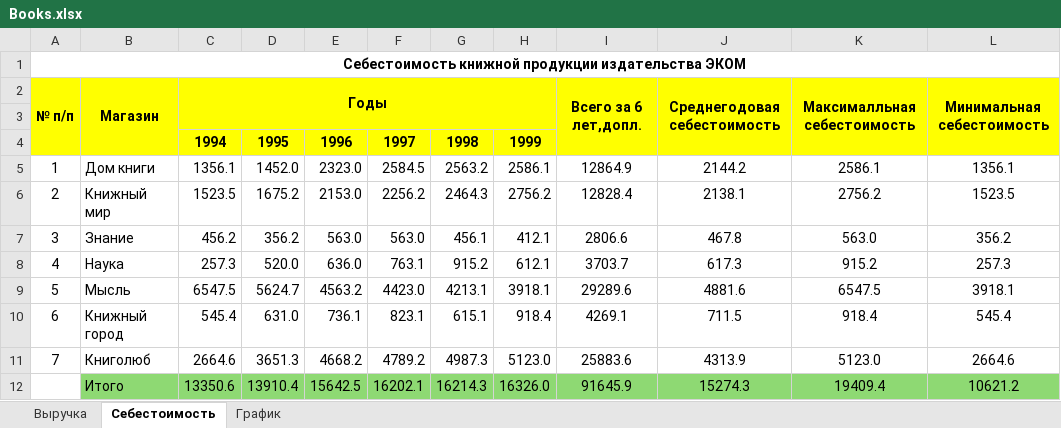
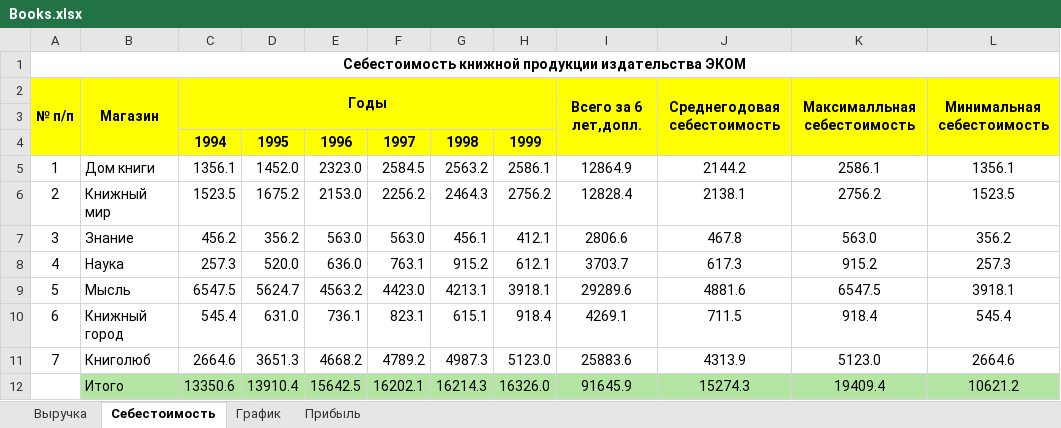
Before and after one commit to PlayerUnknown14/Codespace, an Excel workbook: Файлы/1 курс/2 семестр/Теоретическая информатика/Лабы/26.02.25 - Лаба №2/дима/Books.xlsx, sheet Себестоимость, drawn as a sheet; values as stored, in another font and other column widths than the file's, no borders; charts and pictures not drawn; the diff names each change by its address in the sheet, - before the commit and + after, or states it on an @@ line.

```diff
--- a/Файлы/1 курс/2 семестр/Теоретическая информатика/Лабы/26.02.25 - Лаба №2/дима/Books.xlsx (sheet Себестоимость)
+++ b/Файлы/1 курс/2 семестр/Теоретическая информатика/Лабы/26.02.25 - Лаба №2/дима/Books.xlsx (sheet Себестоимость)
+sheet tab: Прибыль
-B12:L12 fill: #8ED973
+B12:L12 fill: #B4E5A2
```
Also changed, not shown: sheet Выручка, charts or pictures, 3 other files.
